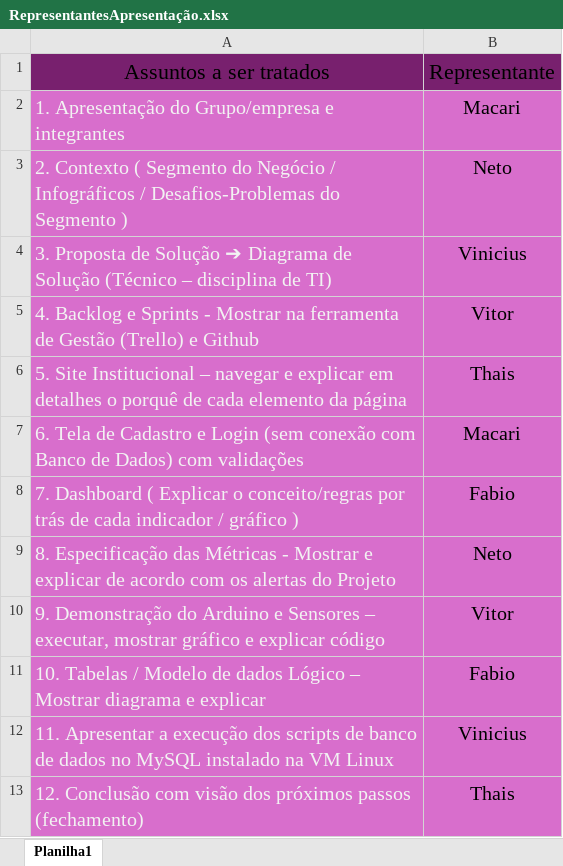
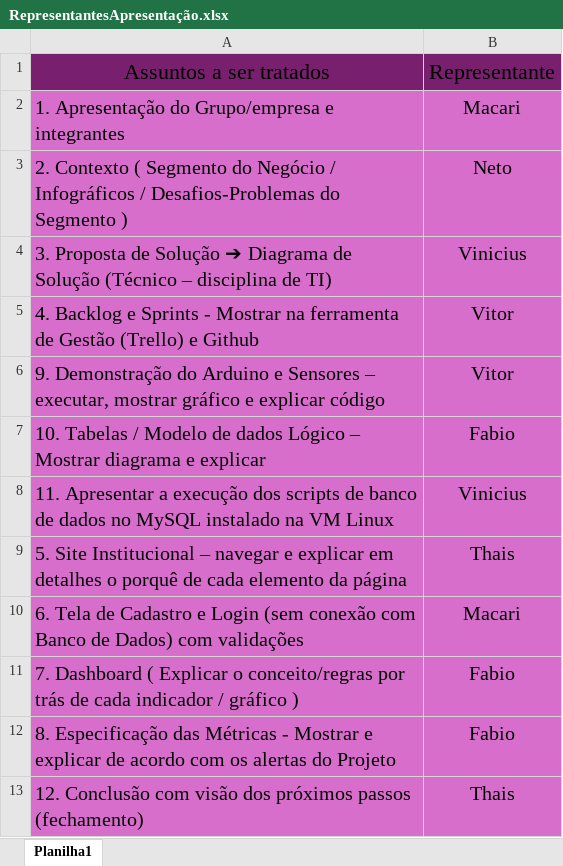
Before and after one commit to OrchisSystems/Documenta-o, an Excel workbook: apresentação/RepresentantesApresentação.xlsx, sheet Planilha1, drawn as a sheet; values as stored, in another font and other column widths than the file's, no borders; addresses are those after the commit; the diff names each change by its address in the sheet, - before the commit and + after, or states it on an @@ line.

```diff
--- a/apresentação/RepresentantesApresentação.xlsx (sheet Planilha1)
+++ b/apresentação/RepresentantesApresentação.xlsx (sheet Planilha1)
-A2:A5 text colour: #F2F2F2
+A2:A5 text colour: black
@@ row 10 moved to row 6: 9. Demonstração do Arduino e Sensores – … @@
@@ row 11 moved to row 7: 10. Tabelas / Modelo de dados Lógico – M… @@
@@ row 12 moved to row 8: 11. Apresentar a execução dos scripts de… @@
-A9:A12 text colour: #F2F2F2
+A9:A12 text colour: black
-B12: Neto
+B12: Fabio
-A13 text colour: #F2F2F2
+A13 text colour: black
```
Also changed, not shown: 2 other files.
